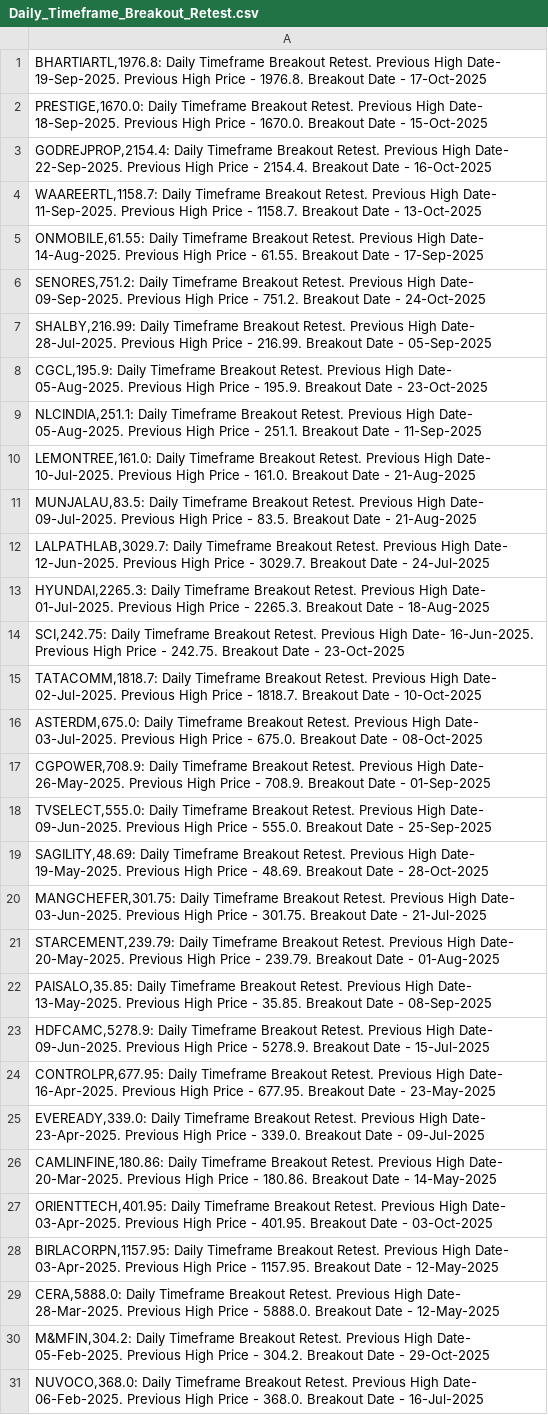
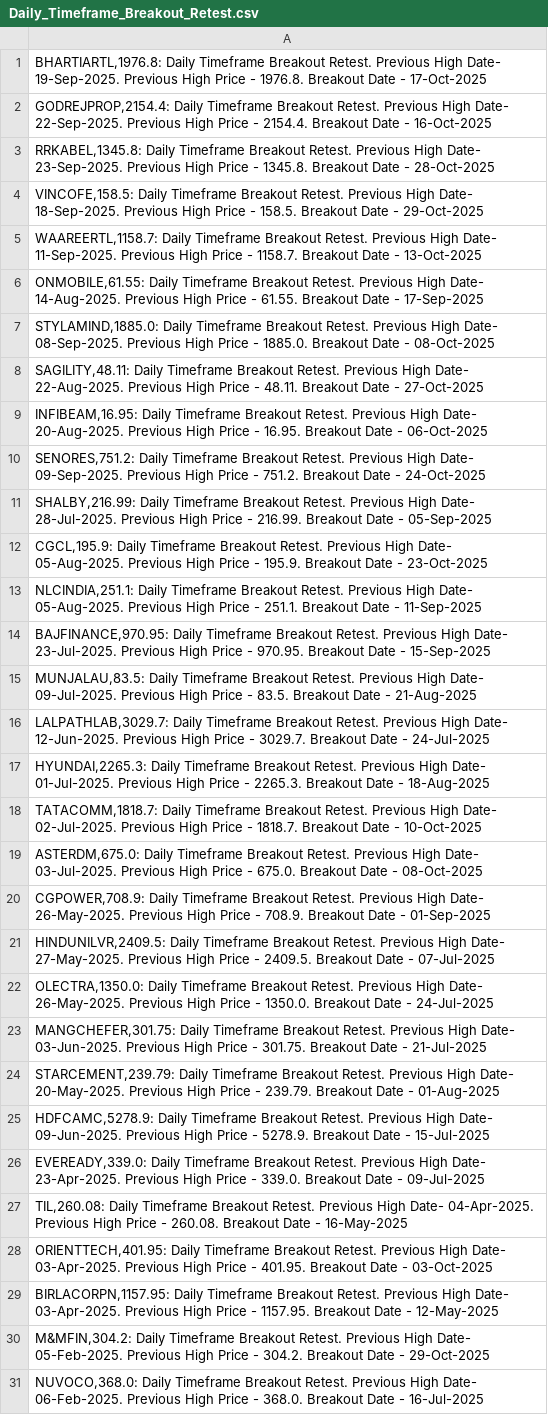
Before and after one commit to vibats/Daily_Notification_Data, a CSV file: Email_Notification_Data/Daily_Timeframe_Breakout_Retest.csv, drawn as a sheet; only a part is shown; the diff covers the shown part only.

```diff
--- a/Email_Notification_Data/Daily_Timeframe_Breakout_Retest.csv
+++ b/Email_Notification_Data/Daily_Timeframe_Breakout_Retest.csv
@@ -1,6 +1,10 @@
 "BHARTIARTL,1976.8: Daily Timeframe Breakout Retest. Previous High Date- 19-Sep-2025. Previous High Price - 1976.8. Breakout Date - 17-Oct-2025"
-"PRESTIGE,1670.0: Daily Timeframe Breakout Retest. Previous High Date- 18-Sep-2025. Previous High Price - 1670.0. Breakout Date - 15-Oct-2025"
 "GODREJPROP,2154.4: Daily Timeframe Breakout Retest. Previous High Date- 22-Sep-2025. Previous High Price - 2154.4. Breakout Date - 16-Oct-2025"
+"RRKABEL,1345.8: Daily Timeframe Breakout Retest. Previous High Date- 23-Sep-2025. Previous High Price - 1345.8. Breakout Date - 28-Oct-2025"
+"VINCOFE,158.5: Daily Timeframe Breakout Retest. Previous High Date- 18-Sep-2025. Previous High Price - 158.5. Breakout Date - 29-Oct-2025"
 "WAAREERTL,1158.7: Daily Timeframe Breakout Retest. Previous High Date- 11-Sep-2025. Previous High Price - 1158.7. Breakout Date - 13-Oct-2025"
 "ONMOBILE,61.55: Daily Timeframe Breakout Retest. Previous High Date- 14-Aug-2025. Previous High Price - 61.55. Breakout Date - 17-Sep-2025"
+"STYLAMIND,1885.0: Daily Timeframe Breakout Retest. Previous High Date- 08-Sep-2025. Previous High Price - 1885.0. Breakout Date - 08-Oct-2025"
+"SAGILITY,48.11: Daily Timeframe Breakout Retest. Previous High Date- 22-Aug-2025. Previous High Price - 48.11. Breakout Date - 27-Oct-2025"
+"INFIBEAM,16.95: Daily Timeframe Breakout Retest. Previous High Date- 20-Aug-2025. Previous High Price - 16.95. Breakout Date - 06-Oct-2025"
 "SENORES,751.2: Daily Timeframe Breakout Retest. Previous High Date- 09-Sep-2025. Previous High Price - 751.2. Breakout Date - 24-Oct-2025"
@@ -9,3 +13,3 @@
 "NLCINDIA,251.1: Daily Timeframe Breakout Retest. Previous High Date- 05-Aug-2025. Previous High Price - 251.1. Breakout Date - 11-Sep-2025"
-"LEMONTREE,161.0: Daily Timeframe Breakout Retest. Previous High Date- 10-Jul-2025. Previous High Price - 161.0. Breakout Date - 21-Aug-2025"
+"BAJFINANCE,970.95: Daily Timeframe Breakout Retest. Previous High Date- 23-Jul-2025. Previous High Price - 970.95. Breakout Date - 15-Sep-2025"
 "MUNJALAU,83.5: Daily Timeframe Breakout Retest. Previous High Date- 09-Jul-2025. Previous High Price - 83.5. Breakout Date - 21-Aug-2025"
@@ -13,3 +17,2 @@
 "HYUNDAI,2265.3: Daily Timeframe Breakout Retest. Previous High Date- 01-Jul-2025. Previous High Price - 2265.3. Breakout Date - 18-Aug-2025"
-"SCI,242.75: Daily Timeframe Breakout Retest. Previous High Date- 16-Jun-2025. Previous High Price - 242.75. Breakout Date - 23-Oct-2025"
 "TATACOMM,1818.7: Daily Timeframe Breakout Retest. Previous High Date- 02-Jul-2025. Previous High Price - 1818.7. Breakout Date - 10-Oct-2025"
@@ -17,14 +20,11 @@
 "CGPOWER,708.9: Daily Timeframe Breakout Retest. Previous High Date- 26-May-2025. Previous High Price - 708.9. Breakout Date - 01-Sep-2025"
-"TVSELECT,555.0: Daily Timeframe Breakout Retest. Previous High Date- 09-Jun-2025. Previous High Price - 555.0. Breakout Date - 25-Sep-2025"
-"SAGILITY,48.69: Daily Timeframe Breakout Retest. Previous High Date- 19-May-2025. Previous High Price - 48.69. Breakout Date - 28-Oct-2025"
+"HINDUNILVR,2409.5: Daily Timeframe Breakout Retest. Previous High Date- 27-May-2025. Previous High Price - 2409.5. Breakout Date - 07-Jul-2025"
+"OLECTRA,1350.0: Daily Timeframe Breakout Retest. Previous High Date- 26-May-2025. Previous High Price - 1350.0. Breakout Date - 24-Jul-2025"
 "MANGCHEFER,301.75: Daily Timeframe Breakout Retest. Previous High Date- 03-Jun-2025. Previous High Price - 301.75. Breakout Date - 21-Jul-2025"
 "STARCEMENT,239.79: Daily Timeframe Breakout Retest. Previous High Date- 20-May-2025. Previous High Price - 239.79. Breakout Date - 01-Aug-2025"
-"PAISALO,35.85: Daily Timeframe Breakout Retest. Previous High Date- 13-May-2025. Previous High Price - 35.85. Breakout Date - 08-Sep-2025"
 "HDFCAMC,5278.9: Daily Timeframe Breakout Retest. Previous High Date- 09-Jun-2025. Previous High Price - 5278.9. Breakout Date - 15-Jul-2025"
-"CONTROLPR,677.95: Daily Timeframe Breakout Retest. Previous High Date- 16-Apr-2025. Previous High Price - 677.95. Breakout Date - 23-May-2025"
 "EVEREADY,339.0: Daily Timeframe Breakout Retest. Previous High Date- 23-Apr-2025. Previous High Price - 339.0. Breakout Date - 09-Jul-2025"
-"CAMLINFINE,180.86: Daily Timeframe Breakout Retest. Previous High Date- 20-Mar-2025. Previous High Price - 180.86. Breakout Date - 14-May-2025"
+"TIL,260.08: Daily Timeframe Breakout Retest. Previous High Date- 04-Apr-2025. Previous High Price - 260.08. Breakout Date - 16-May-2025"
 "ORIENTTECH,401.95: Daily Timeframe Breakout Retest. Previous High Date- 03-Apr-2025. Previous High Price - 401.95. Breakout Date - 03-Oct-2025"
 "BIRLACORPN,1157.95: Daily Timeframe Breakout Retest. Previous High Date- 03-Apr-2025. Previous High Price - 1157.95. Breakout Date - 12-May-2025"
-"CERA,5888.0: Daily Timeframe Breakout Retest. Previous High Date- 28-Mar-2025. Previous High Price - 5888.0. Breakout Date - 12-May-2025"
 "M&MFIN,304.2: Daily Timeframe Breakout Retest. Previous High Date- 05-Feb-2025. Previous High Price - 304.2. Breakout Date - 29-Oct-2025"
```
Also changed, not shown: 2 removed rows elsewhere in this file, Email_Notification_Data/Daily_TimeFrame_Horizontal_Support.csv, Email_Notification_Data/Daily_TimeFrame_Horizontal_Support_30_Days.csv, 3 other files.
